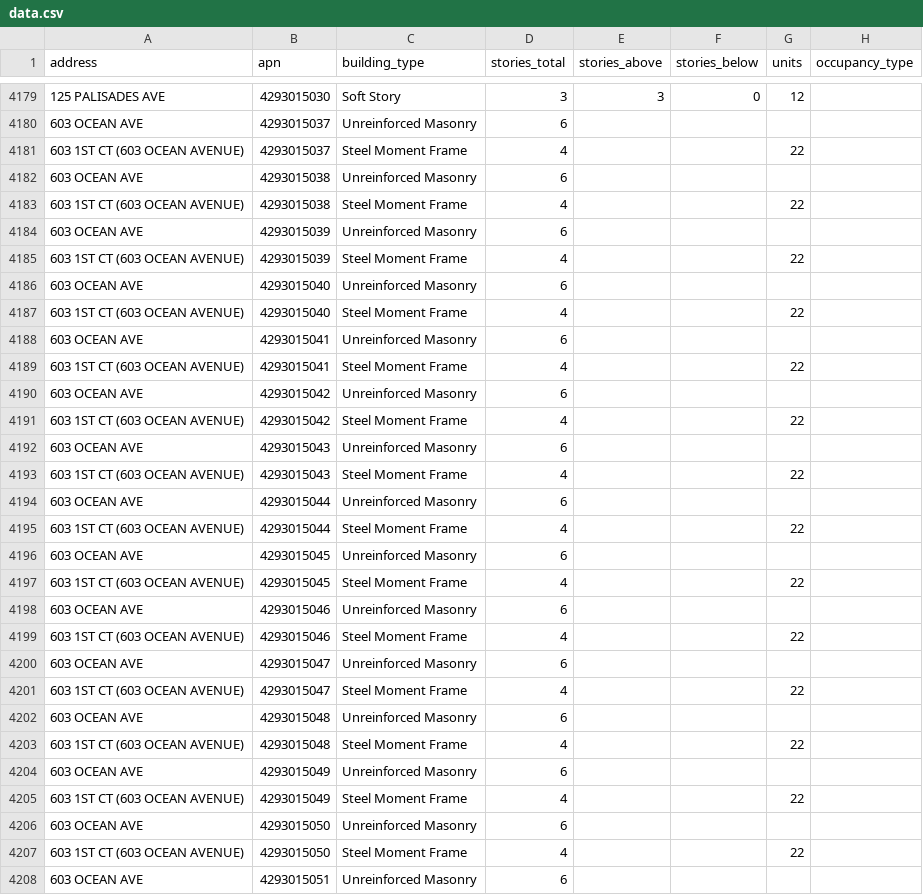
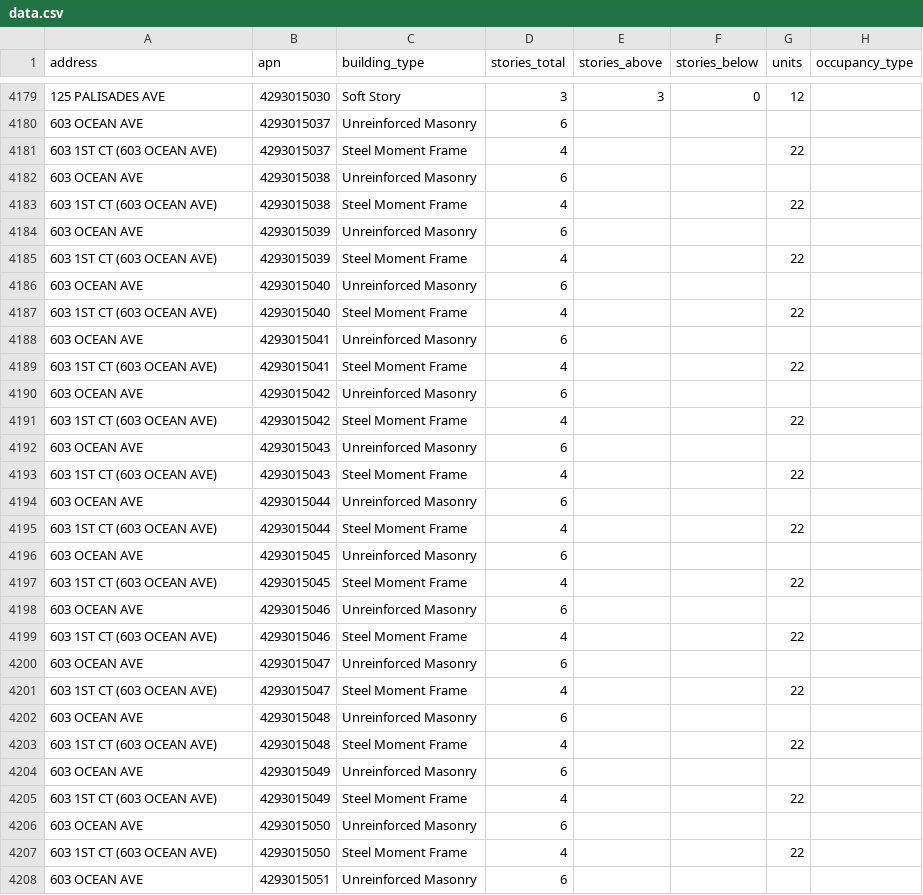
Before and after one commit to CityofSantaMonica/seismic-retrofit, a CSV file: src/data.csv, drawn as a sheet; only a part is shown, gaps mark what is left out; the diff covers the shown part only.

Commit message:
data file updates from corrected xlsx

```diff
--- a/src/data.csv
+++ b/src/data.csv
@@ -4180,29 +4180,29 @@ address,apn,building_type,stories_total,stories_above,stories_below,units,occupa
 603 OCEAN AVE,4293015037,Unreinforced Masonry,6,,,,
-603 1ST CT (603 OCEAN AVENUE),4293015037,Steel Moment Frame,4,,,22,
+603 1ST CT (603 OCEAN AVE),4293015037,Steel Moment Frame,4,,,22,
 603 OCEAN AVE,4293015038,Unreinforced Masonry,6,,,,
-603 1ST CT (603 OCEAN AVENUE),4293015038,Steel Moment Frame,4,,,22,
+603 1ST CT (603 OCEAN AVE),4293015038,Steel Moment Frame,4,,,22,
 603 OCEAN AVE,4293015039,Unreinforced Masonry,6,,,,
-603 1ST CT (603 OCEAN AVENUE),4293015039,Steel Moment Frame,4,,,22,
+603 1ST CT (603 OCEAN AVE),4293015039,Steel Moment Frame,4,,,22,
 603 OCEAN AVE,4293015040,Unreinforced Masonry,6,,,,
-603 1ST CT (603 OCEAN AVENUE),4293015040,Steel Moment Frame,4,,,22,
+603 1ST CT (603 OCEAN AVE),4293015040,Steel Moment Frame,4,,,22,
 603 OCEAN AVE,4293015041,Unreinforced Masonry,6,,,,
-603 1ST CT (603 OCEAN AVENUE),4293015041,Steel Moment Frame,4,,,22,
+603 1ST CT (603 OCEAN AVE),4293015041,Steel Moment Frame,4,,,22,
 603 OCEAN AVE,4293015042,Unreinforced Masonry,6,,,,
-603 1ST CT (603 OCEAN AVENUE),4293015042,Steel Moment Frame,4,,,22,
+603 1ST CT (603 OCEAN AVE),4293015042,Steel Moment Frame,4,,,22,
 603 OCEAN AVE,4293015043,Unreinforced Masonry,6,,,,
-603 1ST CT (603 OCEAN AVENUE),4293015043,Steel Moment Frame,4,,,22,
+603 1ST CT (603 OCEAN AVE),4293015043,Steel Moment Frame,4,,,22,
 603 OCEAN AVE,4293015044,Unreinforced Masonry,6,,,,
-603 1ST CT (603 OCEAN AVENUE),4293015044,Steel Moment Frame,4,,,22,
+603 1ST CT (603 OCEAN AVE),4293015044,Steel Moment Frame,4,,,22,
 603 OCEAN AVE,4293015045,Unreinforced Masonry,6,,,,
-603 1ST CT (603 OCEAN AVENUE),4293015045,Steel Moment Frame,4,,,22,
+603 1ST CT (603 OCEAN AVE),4293015045,Steel Moment Frame,4,,,22,
 603 OCEAN AVE,4293015046,Unreinforced Masonry,6,,,,
-603 1ST CT (603 OCEAN AVENUE),4293015046,Steel Moment Frame,4,,,22,
+603 1ST CT (603 OCEAN AVE),4293015046,Steel Moment Frame,4,,,22,
 603 OCEAN AVE,4293015047,Unreinforced Masonry,6,,,,
-603 1ST CT (603 OCEAN AVENUE),4293015047,Steel Moment Frame,4,,,22,
+603 1ST CT (603 OCEAN AVE),4293015047,Steel Moment Frame,4,,,22,
 603 OCEAN AVE,4293015048,Unreinforced Masonry,6,,,,
-603 1ST CT (603 OCEAN AVENUE),4293015048,Steel Moment Frame,4,,,22,
+603 1ST CT (603 OCEAN AVE),4293015048,Steel Moment Frame,4,,,22,
 603 OCEAN AVE,4293015049,Unreinforced Masonry,6,,,,
-603 1ST CT (603 OCEAN AVENUE),4293015049,Steel Moment Frame,4,,,22,
+603 1ST CT (603 OCEAN AVE),4293015049,Steel Moment Frame,4,,,22,
 603 OCEAN AVE,4293015050,Unreinforced Masonry,6,,,,
-603 1ST CT (603 OCEAN AVENUE),4293015050,Steel Moment Frame,4,,,22,
+603 1ST CT (603 OCEAN AVE),4293015050,Steel Moment Frame,4,,,22,
 603 OCEAN AVE,4293015051,Unreinforced Masonry,6,,,,
```
Also changed, not shown: 1 added row, 1 removed row and 101 edited cells elsewhere in this file, 1 other file.
